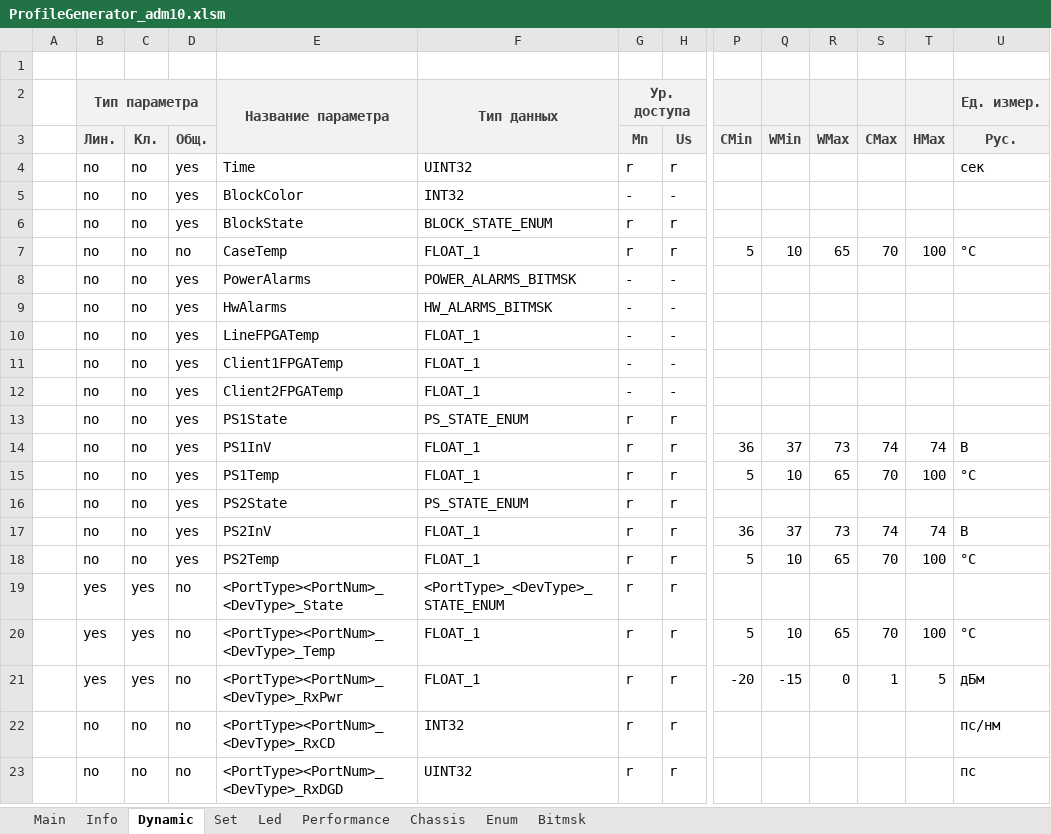
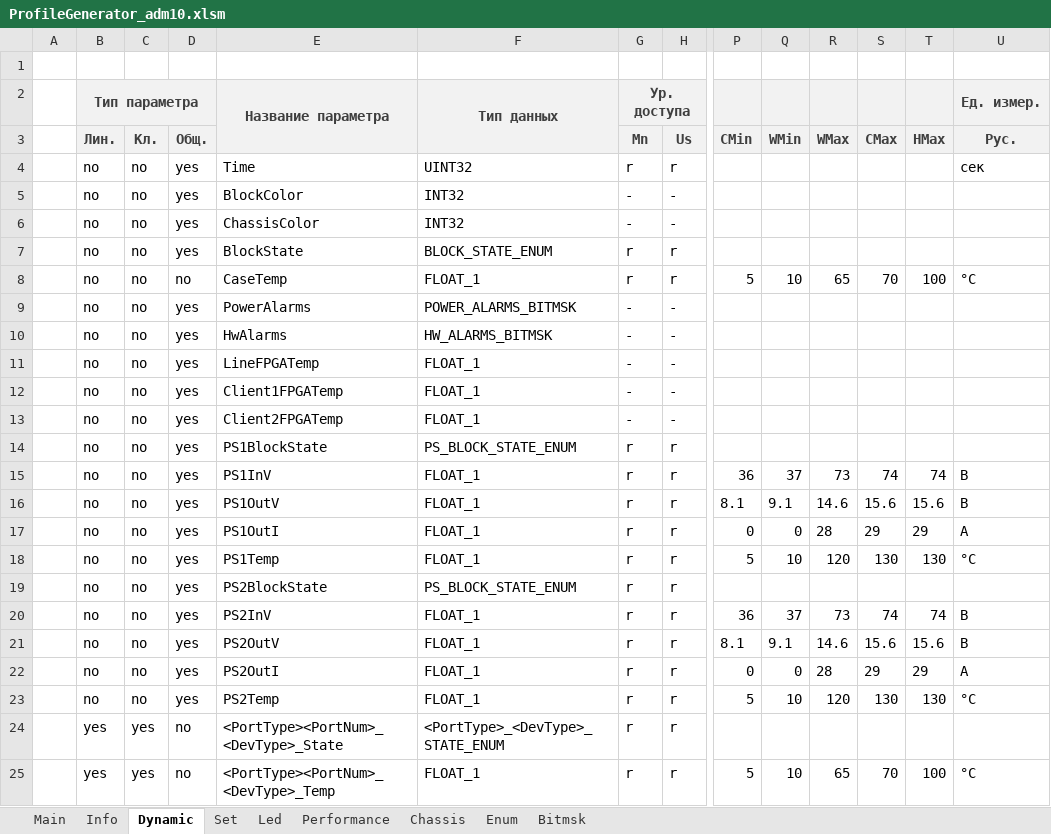
Before and after one commit to dmgzv/adm10_mcu_app, an Excel workbook: Sources/ProfileADM10/ProfileGenerator_adm10.xlsm, sheet Dynamic, drawn as a sheet; only a part is shown, gaps mark what is left out; the shorter side is filled out with more unchanged rows; values as stored, in another font and other column widths than the file's, no borders; charts and pictures and conditional formats not drawn; addresses are those after the commit; rows hold the shown columns only; the diff names each change by its address in the sheet, - before the commit and + after, or states it on an @@ line.

```diff
--- a/Sources/ProfileADM10/ProfileGenerator_adm10.xlsm (sheet Dynamic)
+++ b/Sources/ProfileADM10/ProfileGenerator_adm10.xlsm (sheet Dynamic)
+row 6:  | no | no | yes | ChassisColor | INT32 | - | -
-E14: PS1State
+E14: PS1BlockState
-F14: PS_STATE_ENUM
+F14: PS_BLOCK_STATE_ENUM
+row 16:  | no | no | yes | PS1OutV | FLOAT_1 | r | r | 8.1 | 9.1 | 14.6 | 15.6 | 15.6 | В
+row 17:  | no | no | yes | PS1OutI | FLOAT_1 | r | r | 0 | 0 | 28 | 29 | 29 | А
-R18 (WMax): 65
+R18 (WMax): 120
-S18 (CMax): 70
+S18 (CMax): 130
-T18 (HMax): 100
+T18 (HMax): 130
-E19: PS2State
+E19: PS2BlockState
-F19: PS_STATE_ENUM
+F19: PS_BLOCK_STATE_ENUM
+row 21:  | no | no | yes | PS2OutV | FLOAT_1 | r | r | 8.1 | 9.1 | 14.6 | 15.6 | 15.6 | В
+row 22:  | no | no | yes | PS2OutI | FLOAT_1 | r | r | 0 | 0 | 28 | 29 | 29 | А
-R23 (WMax): 65
+R23 (WMax): 120
-S23 (CMax): 70
+S23 (CMax): 130
-T23 (HMax): 100
+T23 (HMax): 130
```
Also changed, not shown: sheet Chassis, sheet Info, sheet Enum, charts or pictures, 12 other files.
